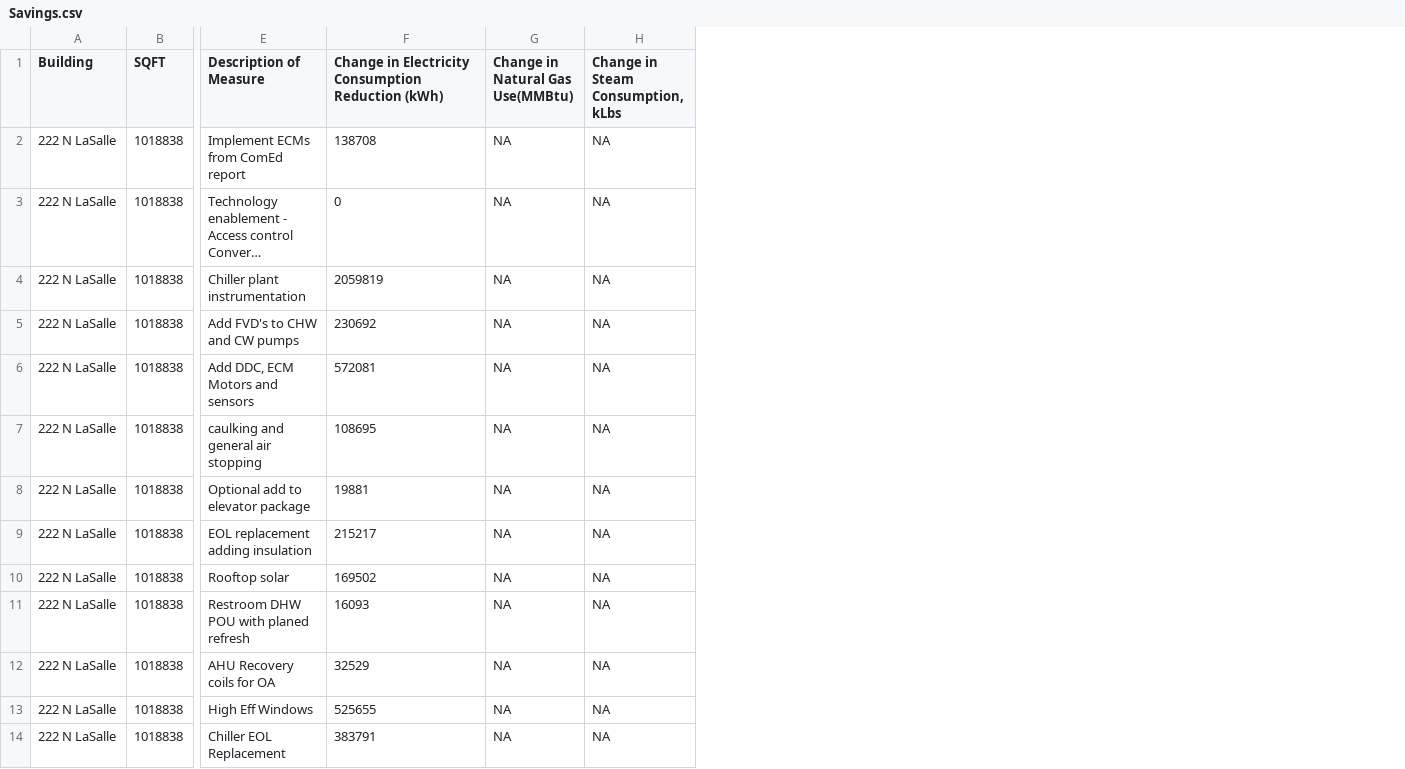
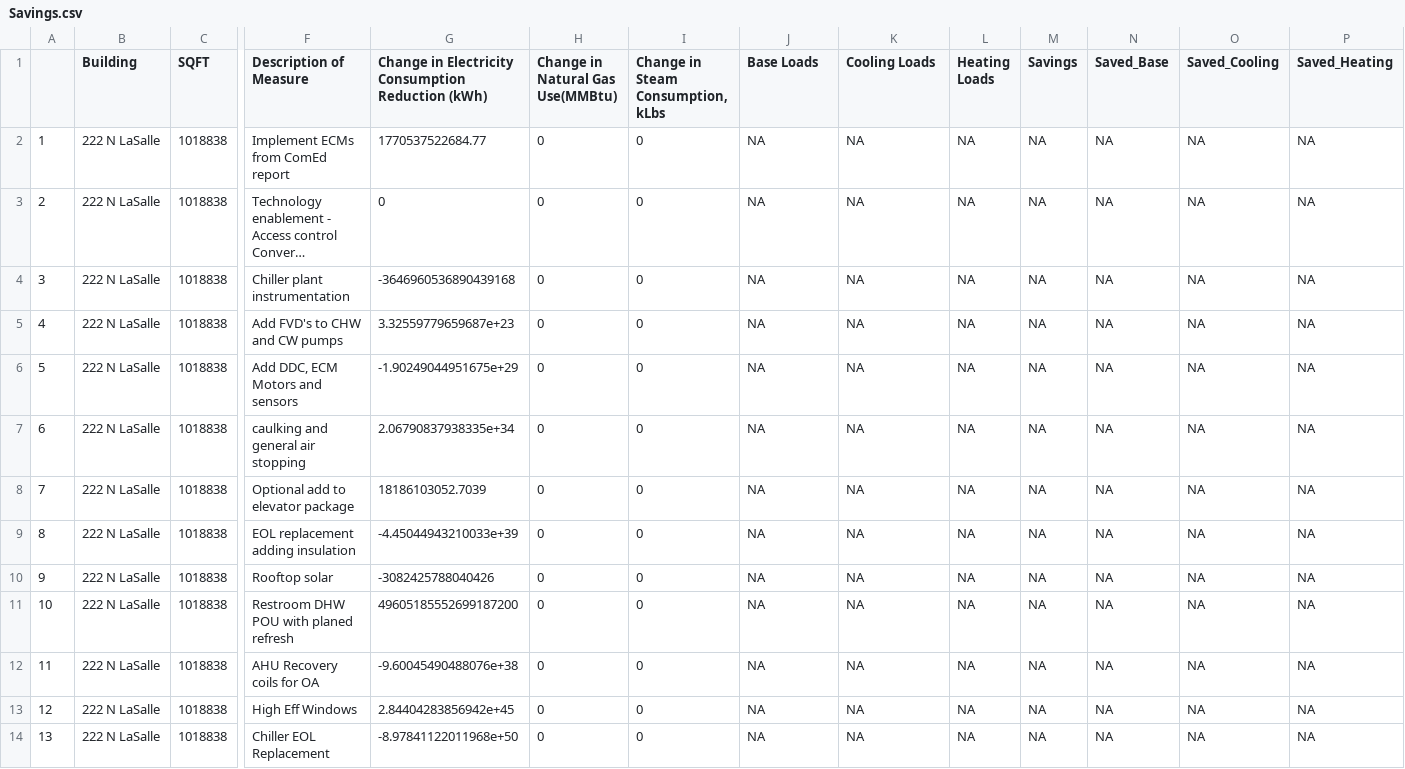
Before and after one commit to paulrode/NCZ_Interventions, a CSV file: data/Savings.csv, drawn as a sheet; only a part is shown, gaps mark what is left out; long unchanged cells end in …; addresses are those after the commit; the diff covers the shown part only; the diff names each change by its address in the sheet, - before the commit and + after, or states it on an @@ line.

```diff
--- a/data/Savings.csv
+++ b/data/Savings.csv
+column A, rows 2-14: 1 | 2 | 3 | 4 | 5 | 6 | 7 | 8 | 9 | 10 | 11 | 12 | 13
+column H (Change in Natural Gas Use(MMBtu)), rows 2-14: all 0
+column I, rows 1-14: Change in Steam Consumption, kLbs | 0 | 0 | 0 | 0 | 0 | 0 | 0 | 0 | 0 | 0 | 0 | 0 | 0
+column L (Heating Loads), rows 2-14: all NA
+column M (Savings), rows 2-14: all NA
+column N (Saved_Base), rows 2-14: all NA
+column O (Saved_Cooling), rows 2-14: all NA
+column P (Saved_Heating), rows 2-14: all NA
-J1: Change in Natural Gas Use(MMBtu)
+J1: Base Loads
-K1: Change in Steam Consumption, kLbs
+K1: Cooling Loads
-G2: 138708
+G2: 1770537522684.77
-G4: 2059819
+G4: -3646960536890439168
-G5: 230692
+G5: 3.32559779659687e+23
-G6: 572081
+G6: -1.90249044951675e+29
-G7: 108695
+G7: 2.06790837938335e+34
-G8: 19881
+G8: 18186103052.7039
-G9: 215217
+G9: -4.45044943210033e+39
-G10: 169502
+G10: -3082425788040426
-G11: 16093
+G11: 49605185552699187200
-G12: 32529
+G12: -9.60045490488076e+38
-G13: 525655
+G13: 2.84404283856942e+45
-G14: 383791
+G14: -8.97841122011968e+50
```
Also changed, not shown: 13 removed rows elsewhere in this file, 1 other file.
